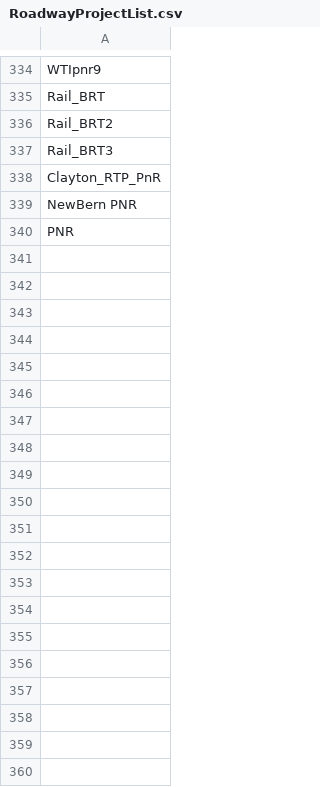
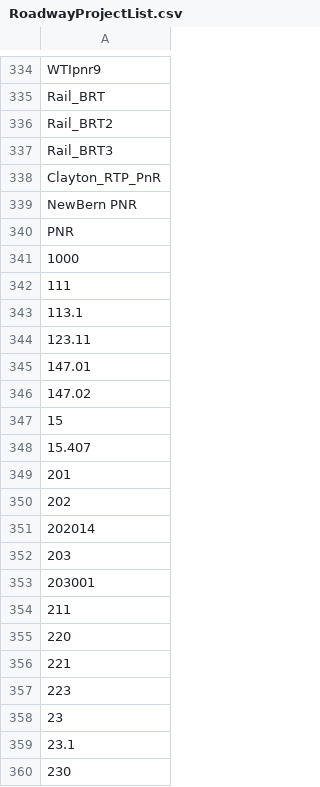
Before and after one commit to Triangle-Modeling-and-Analytics/TRMG2, a CSV file: scenarios/2040/RoadwayProjectList.csv, drawn as a sheet; only a part is shown, gaps mark what is left out; the diff covers the shown part only.

Commit message:
Interim year project list revision from CAMPO
The roadway projects for DCHC are based on the networks created October 22nd for the initial version of TRM G2. Those projects were pulled from the adopted 2050 MTP.

```diff
--- a/scenarios/2040/RoadwayProjectList.csv
+++ b/scenarios/2040/RoadwayProjectList.csv
@@ -340 +340,21 @@ NewBern PNR
 PNR
+1000
+111
+113.1
+123.11
+147.01
+147.02
+15
+15.407
+201
+202
+202014
+203
+203001
+211
+220
+221
+223
+23
+23.1
+230
```
Also changed, not shown: 30 added rows elsewhere in this file, scenarios/2030/RoadwayProjectList.csv, scenarios/2030/TransitProjectList.csv, 1 other file.
